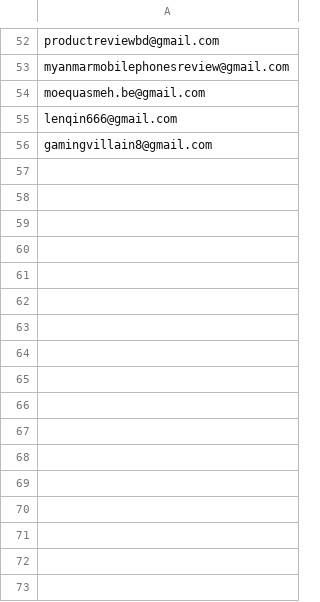
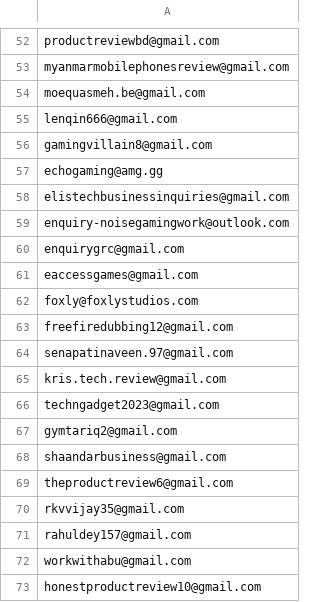
Before and after one commit to afzalhussain031/youtube-lead-finder, a CSV file: youtube-lead-finder/data/sent_log.csv, drawn as a sheet; only a part is shown, gaps mark what is left out; the diff names each change by its address in the sheet, - before the commit and + after, or states it on an @@ line.

```diff
--- a/youtube-lead-finder/data/sent_log.csv
+++ b/youtube-lead-finder/data/sent_log.csv
+row 57: echogaming@amg.gg
+row 58: elistechbusinessinquiries@gmail.com
+row 59: enquiry-noisegamingwork@outlook.com
+row 60: enquirygrc@gmail.com
+row 61: eaccessgames@gmail.com
+row 62: foxly@foxlystudios.com
+row 63: freefiredubbing12@gmail.com
+row 64: senapatinaveen.97@gmail.com
+row 65: kris.tech.review@gmail.com
+row 66: techngadget2023@gmail.com
+row 67: gymtariq2@gmail.com
+row 68: shaandarbusiness@gmail.com
+row 69: theproductreview6@gmail.com
+row 70: rkvvijay35@gmail.com
+row 71: rahuldey157@gmail.com
+row 72: workwithabu@gmail.com
+row 73: honestproductreview10@gmail.com
```
Also changed, not shown: 3 other files.
